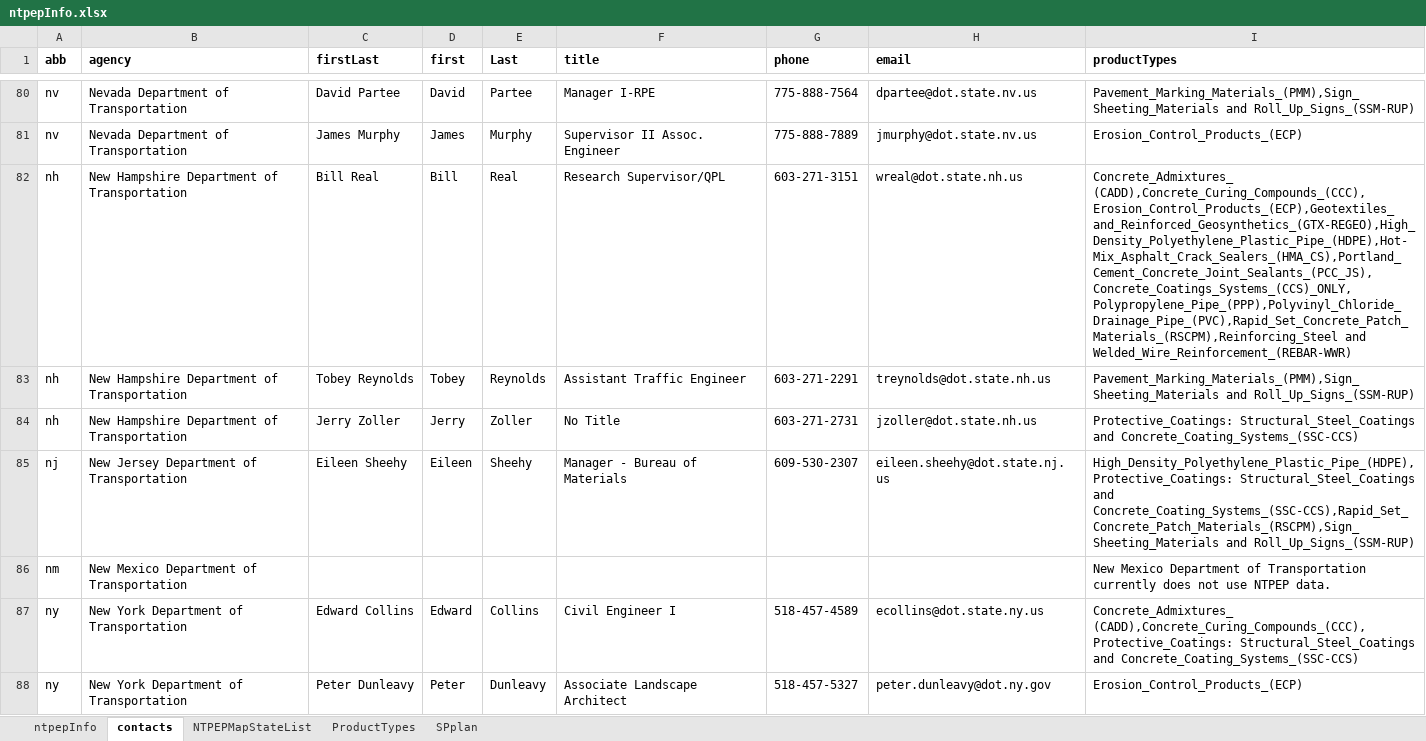
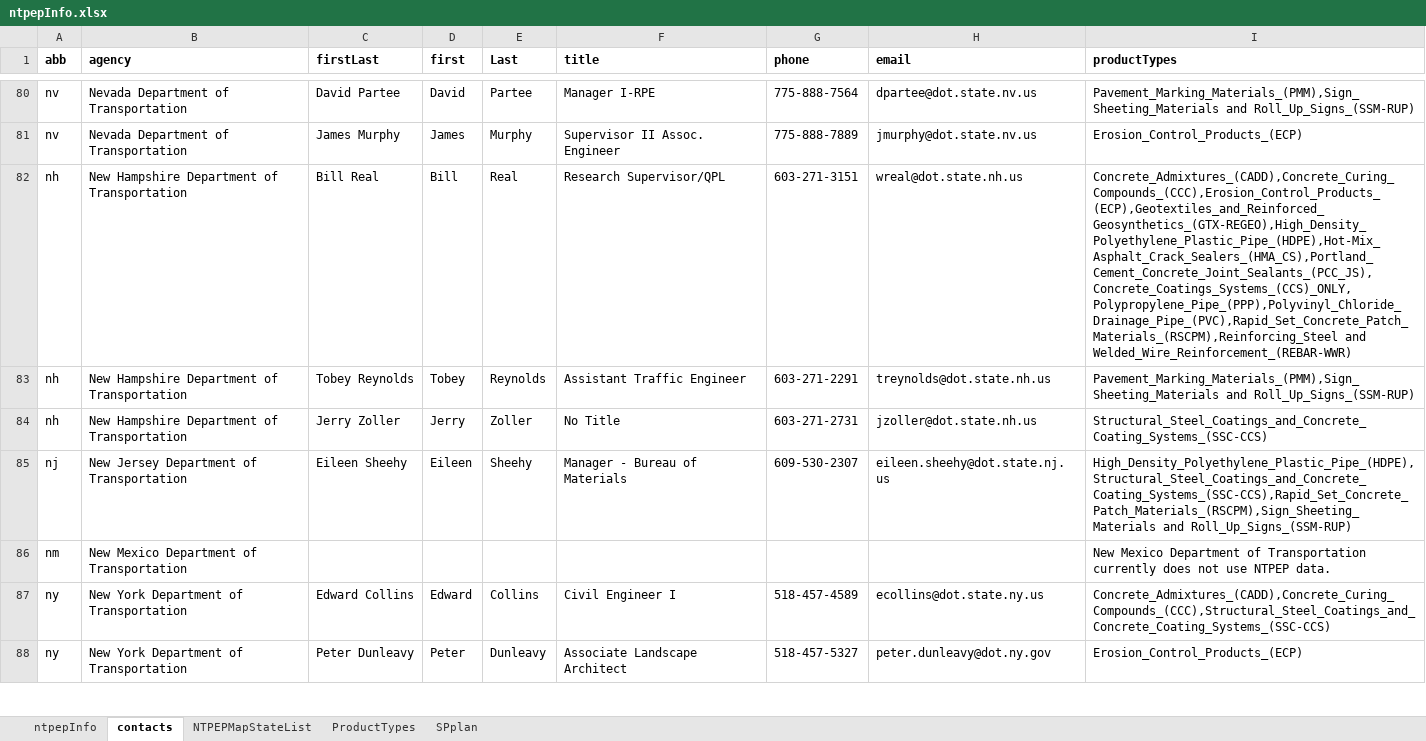
Before and after one commit to LindsayDenotes/exploreMapPy, an Excel workbook: ntpepInfo.xlsx, sheet contacts, drawn as a sheet; only a part is shown, gaps mark what is left out; values as stored, in another font and other column widths than the file's, no borders; the diff covers the shown part only; the diff names each change by its address in the sheet, - before the commit and + after, or states it on an @@ line.

```diff
--- a/ntpepInfo.xlsx (sheet contacts)
+++ b/ntpepInfo.xlsx (sheet contacts)
-I82 (productTypes): Concrete_Admixtures_ (CADD),Concrete_Curing_Compounds_(CCC),Erosion_Control_Products_(ECP),Geotextiles_and_Reinforced_Geosynthetics_(GTX-REGEO),High_Density_Polyethylene_Plastic_Pipe_(HDPE),Hot-Mix_Asphalt_Crack_Sealers_(HMA_CS),Portland_Cement_Concrete_Joint_Sealants_(PCC_JS),Concrete_Coatings_Systems_(CCS)_ONLY,Polypropylene_Pipe_(PPP),Polyvinyl_Chloride_Drainage_Pipe_(PVC),Rapid_Set_Concrete_Patch_Materials_(RSCPM),Reinforcing_Steel and Welded_Wire_Reinforcement_(REBAR-WWR)
+I82 (productTypes): Concrete_Admixtures_(CADD),Concrete_Curing_Compounds_(CCC),Erosion_Control_Products_(ECP),Geotextiles_and_Reinforced_Geosynthetics_(GTX-REGEO),High_Density_Polyethylene_Plastic_Pipe_(HDPE),Hot-Mix_Asphalt_Crack_Sealers_(HMA_CS),Portland_Cement_Concrete_Joint_Sealants_(PCC_JS),Concrete_Coatings_Systems_(CCS)_ONLY,Polypropylene_Pipe_(PPP),Polyvinyl_Chloride_Drainage_Pipe_(PVC),Rapid_Set_Concrete_Patch_Materials_(RSCPM),Reinforcing_Steel and Welded_Wire_Reinforcement_(REBAR-WWR)
-I84 (productTypes): Protective_Coatings: Structural_Steel_Coatings and Concrete_Coating_Systems_(SSC-CCS)
+I84 (productTypes): Structural_Steel_Coatings_and_Concrete_Coating_Systems_(SSC-CCS)
-I85 (productTypes): High_Density_Polyethylene_Plastic_Pipe_(HDPE),Protective_Coatings: Structural_Steel_Coatings and Concrete_Coating_Systems_(SSC-CCS),Rapid_Set_Concrete_Patch_Materials_(RSCPM),Sign_Sheeting_Materials and Roll_Up_Signs_(SSM-RUP)
+I85 (productTypes): High_Density_Polyethylene_Plastic_Pipe_(HDPE),Structural_Steel_Coatings_and_Concrete_Coating_Systems_(SSC-CCS),Rapid_Set_Concrete_Patch_Materials_(RSCPM),Sign_Sheeting_Materials and Roll_Up_Signs_(SSM-RUP)
-I87 (productTypes): Concrete_Admixtures_ (CADD),Concrete_Curing_Compounds_(CCC),Protective_Coatings: Structural_Steel_Coatings and Concrete_Coating_Systems_(SSC-CCS)
+I87 (productTypes): Concrete_Admixtures_(CADD),Concrete_Curing_Compounds_(CCC),Structural_Steel_Coatings_and_Concrete_Coating_Systems_(SSC-CCS)
```
Also changed, not shown: 50 edited cells elsewhere in this sheet, sheet ntpepInfo, 2 other files.
